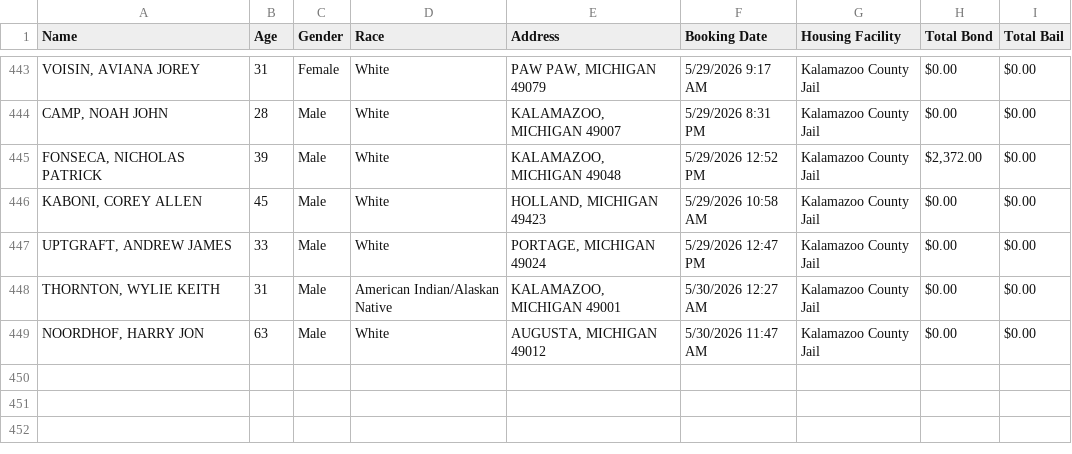
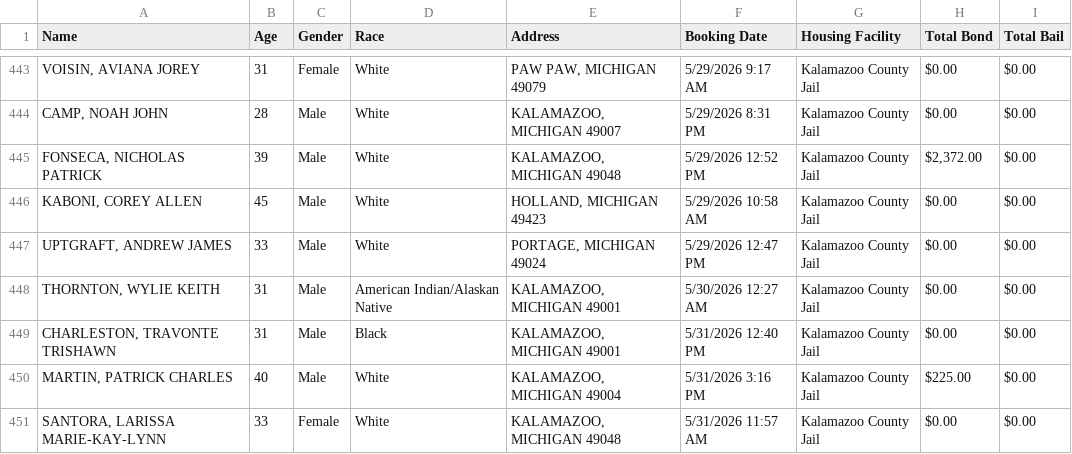
Before and after one commit to kalebwolfgang/kalamazoo-jail-scraper, a CSV file: current_inmates.csv, drawn as a sheet; only a part is shown, gaps mark what is left out.

```diff
--- a/current_inmates.csv
+++ b/current_inmates.csv
@@ -448,2 +448,4 @@ Name,Age,Gender,Race,Address,Booking Date,Housing Facility,Total Bond,Total Bail
 "THORNTON, WYLIE KEITH",31,Male,American Indian/Alaskan Native,"KALAMAZOO, MICHIGAN 49001",5/30/2026 12:27 AM,Kalamazoo County Jail,$0.00,$0.00
-"NOORDHOF, HARRY JON",63,Male,White,"AUGUSTA, MICHIGAN 49012",5/30/2026 11:47 AM,Kalamazoo County Jail,$0.00,$0.00
+"CHARLESTON, TRAVONTE TRISHAWN",31,Male,Black,"KALAMAZOO, MICHIGAN 49001",5/31/2026 12:40 PM,Kalamazoo County Jail,$0.00,$0.00
+"MARTIN, PATRICK CHARLES",40,Male,White,"KALAMAZOO, MICHIGAN 49004",5/31/2026 3:16 PM,Kalamazoo County Jail,$225.00,$0.00
+"SANTORA, LARISSA MARIE-KAY-LYNN",33,Female,White,"KALAMAZOO, MICHIGAN 49048",5/31/2026 11:57 AM,Kalamazoo County Jail,$0.00,$0.00
```
Also changed, not shown: all_historical_people.csv, daily_demographics.csv, 1 other file.
